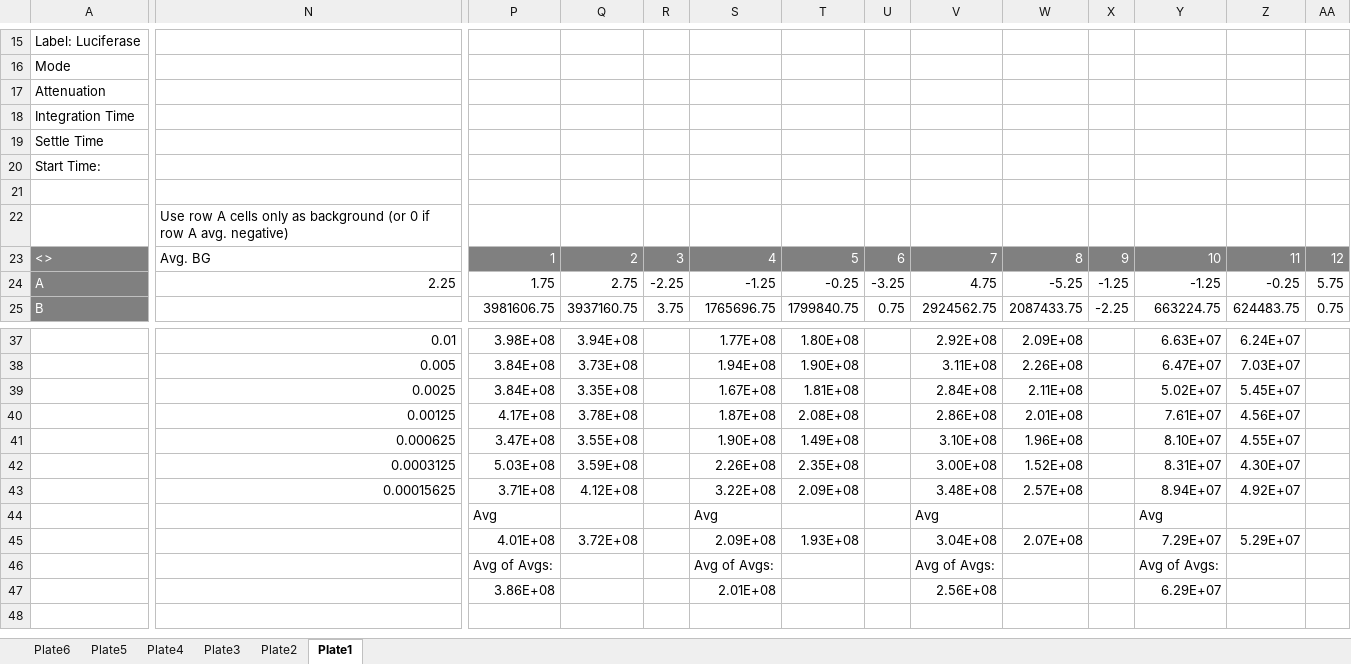
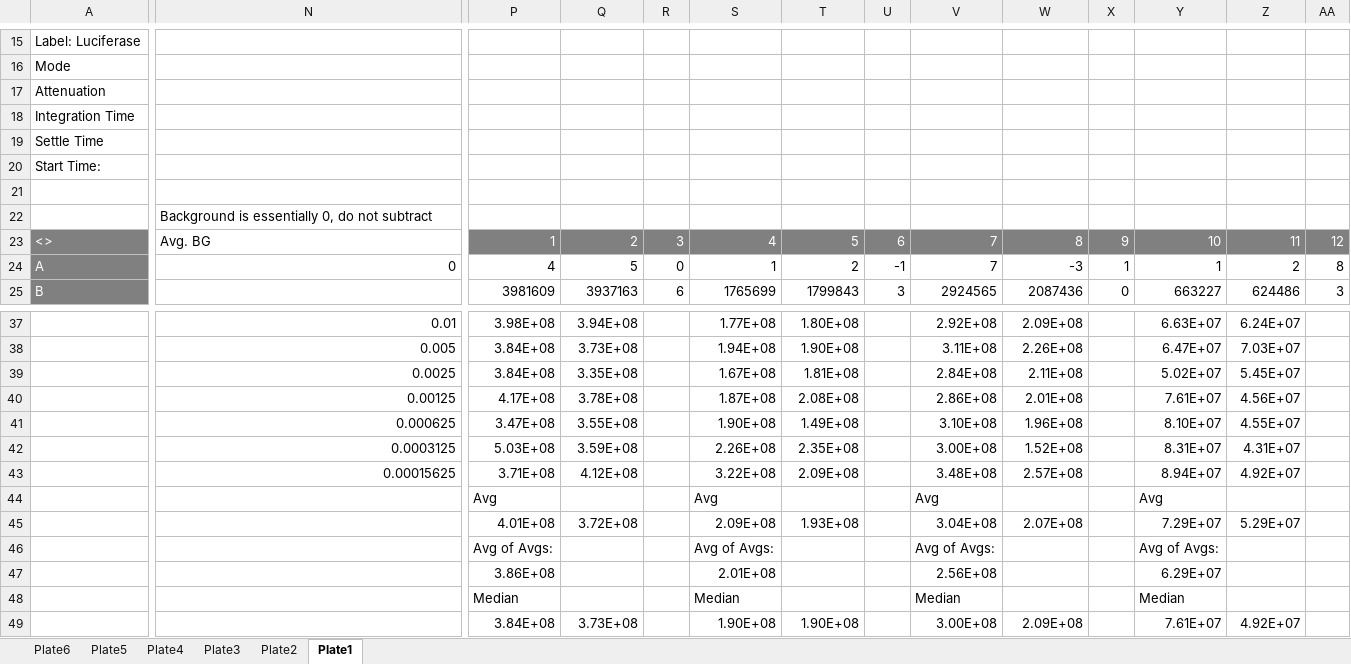
Before and after one commit to jbloomlab/SARS-CoV-2-RBD_MAP_HAARVI_sera, an Excel workbook: experimental_validations/data/210125_mutvirus_titering_HAARVI.xlsx, sheet Plate1, drawn as a sheet; only a part is shown, gaps mark what is left out; values as stored, in another font and other column widths than the file's, no borders; rows hold the shown columns only; the diff covers the shown part only; the diff names each change by its address in the sheet, - before the commit and + after, or states it on an @@ line.

```diff
--- a/experimental_validations/data/210125_mutvirus_titering_HAARVI.xlsx (sheet Plate1)
+++ b/experimental_validations/data/210125_mutvirus_titering_HAARVI.xlsx (sheet Plate1)
-N22: Use row A cells only as background (or 0 if row A avg. negative)
+N22: Background is essentially 0, do not subtract
-N24: 2.25
+N24: 0
-P24: 1.75
+P24: 4
-Q24: 2.75
+Q24: 5
-R24: -2.25
+R24: 0
-S24: -1.25
+S24: 1
-T24: -0.25
+T24: 2
-U24: -3.25
+U24: -1
-V24: 4.75
+V24: 7
-W24: -5.25
+W24: -3
-X24: -1.25
+X24: 1
-Y24: -1.25
+Y24: 1
-Z24: -0.25
+Z24: 2
-AA24: 5.75
+AA24: 8
-P25: 3981606.75
+P25: 3981609
-Q25: 3937160.75
+Q25: 3937163
-R25: 3.75
+R25: 6
-S25: 1765696.75
+S25: 1765699
-T25: 1799840.75
+T25: 1799843
-U25: 0.75
+U25: 3
-V25: 2924562.75
+V25: 2924565
-W25: 2087433.75
+W25: 2087436
-X25: -2.25
+X25: 0
-Y25: 663224.75
+Y25: 663227
-Z25: 624483.75
+Z25: 624486
-AA25: 0.75
+AA25: 3
-Z42: 4.30E+07
+Z42: 4.31E+07
+row 48:  |  | Median |  |  | Median |  |  | Median |  |  | Median
+row 49:  |  | 3.84E+08 | 3.73E+08 |  | 1.90E+08 | 1.90E+08 |  | 3.00E+08 | 2.09E+08 |  | 7.61E+07 | 4.92E+07
```
Also changed, not shown: 72 edited cells elsewhere in this sheet, sheet Plate5, sheet Plate6, sheet Plate4, sheet Plate3, sheet Plate2, formulas that keep their value, 4 other files.
